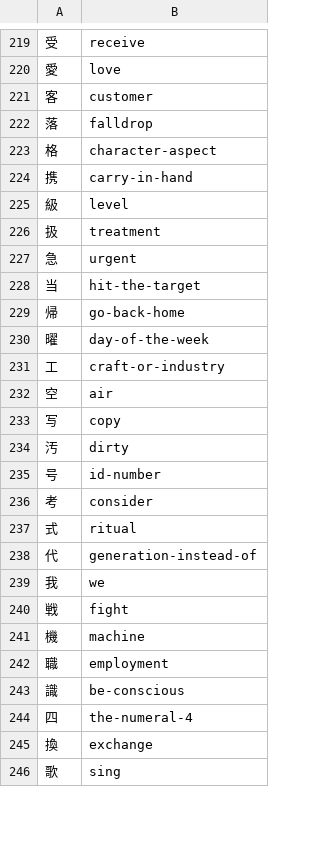
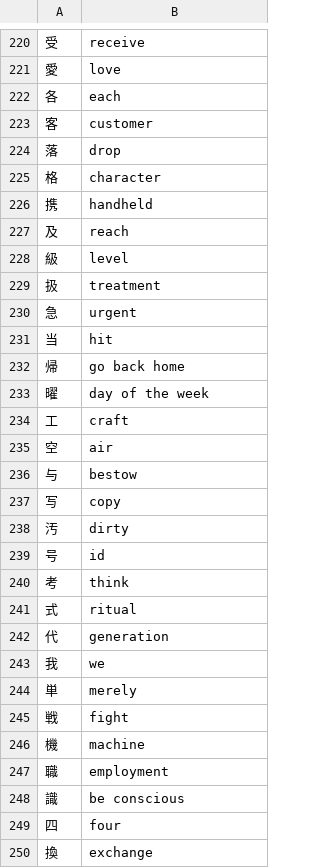
Before and after one commit to kavinvin/kanji, a TSV file: resources/kanjidamage/quizlet.tsv, drawn as a sheet; only a part is shown, gaps mark what is left out; the shorter side is filled out with more unchanged rows; the diff covers the shown part only.

Commit message:
Add 6-star kanji

```diff
--- a/resources/kanjidamage/quizlet.tsv
+++ b/resources/kanjidamage/quizlet.tsv
@@ -220,6 +221,8 @@
 愛	love
+各	each
 客	customer
-落	falldrop
-格	character-aspect
-携	carry-in-hand
+落	drop
+格	character
+携	handheld
+及	reach
 級	level
@@ -227,14 +230,16 @@
 急	urgent
-当	hit-the-target
-帰	go-back-home
-曜	day-of-the-week
-工	craft-or-industry
+当	hit
+帰	go back home
+曜	day of the week
+工	craft
 空	air
+与	bestow
 写	copy
 汚	dirty
-号	id-number
-考	consider
+号	id
+考	think
 式	ritual
-代	generation-instead-of
+代	generation
 我	we
+単	merely
 戦	fight
@@ -242,4 +247,4 @@
 職	employment
-識	be-conscious
-四	the-numeral-4
+識	be conscious
+四	four
 換	exchange
```
Also changed, not shown: 15 added rows and 66 edited cells elsewhere in this file, 2 other files.
